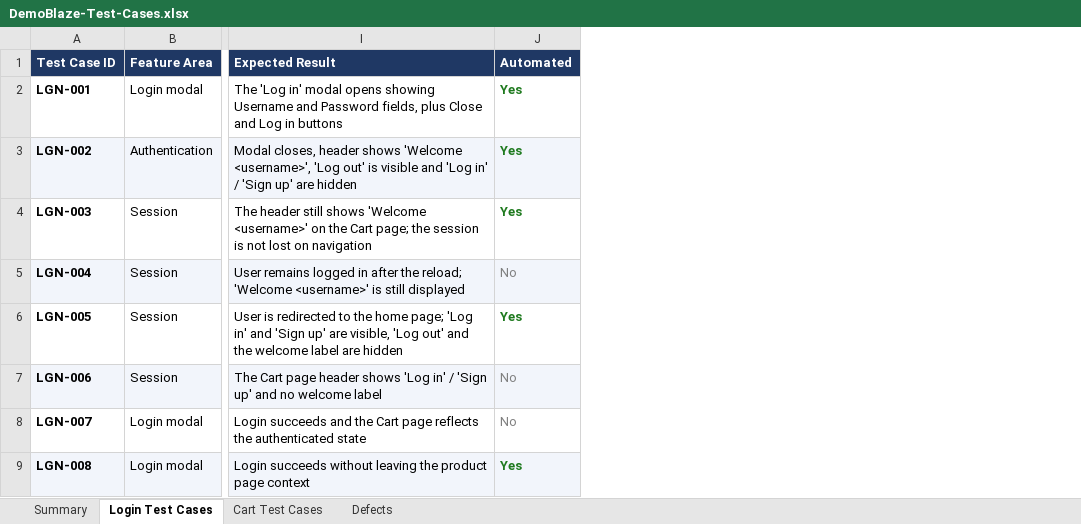
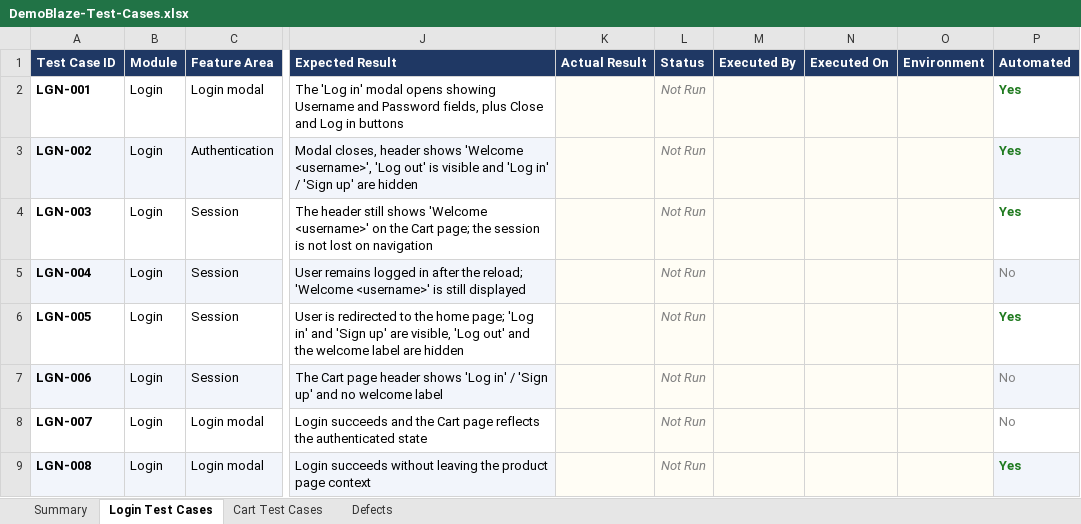
Before and after one commit to minhpnz/qa-challenge, an Excel workbook: docs/DemoBlaze-Test-Cases.xlsx, sheet Login Test Cases, drawn as a sheet; only a part is shown, gaps mark what is left out; values as stored, in another font and other column widths than the file's, no borders; the diff names each change by its address in the sheet, - before the commit and + after, or states it on an @@ line.

```diff
--- a/docs/DemoBlaze-Test-Cases.xlsx (sheet Login Test Cases)
+++ b/docs/DemoBlaze-Test-Cases.xlsx (sheet Login Test Cases)
+column B (Module), rows 2-9: all Login
+column K (Actual Result), empty
+column L (Status), rows 2-9: all Not Run
+column M (Executed By), empty
+column N (Executed On), empty
+column O (Environment), empty
```
Also changed, not shown: sheet Cart Test Cases, sheet Summary, 5 other files.
